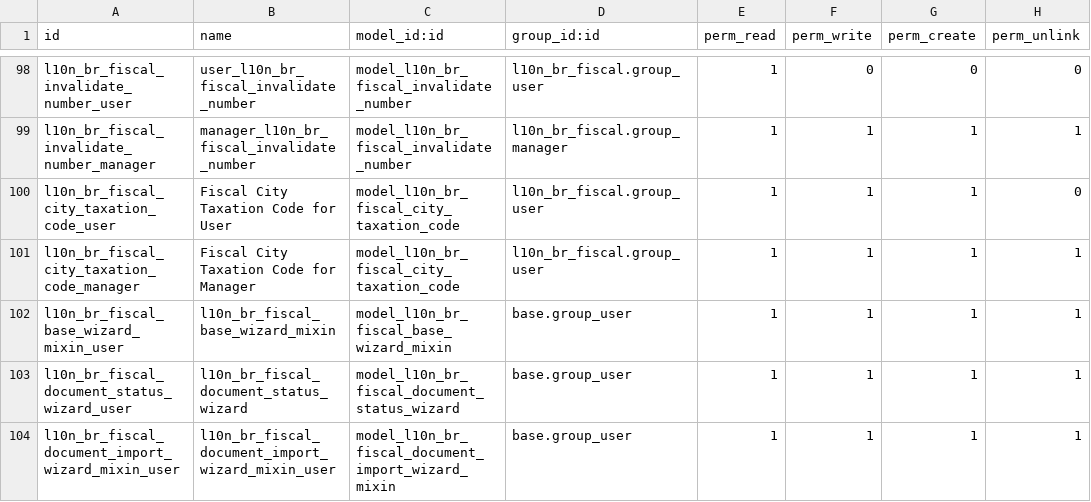
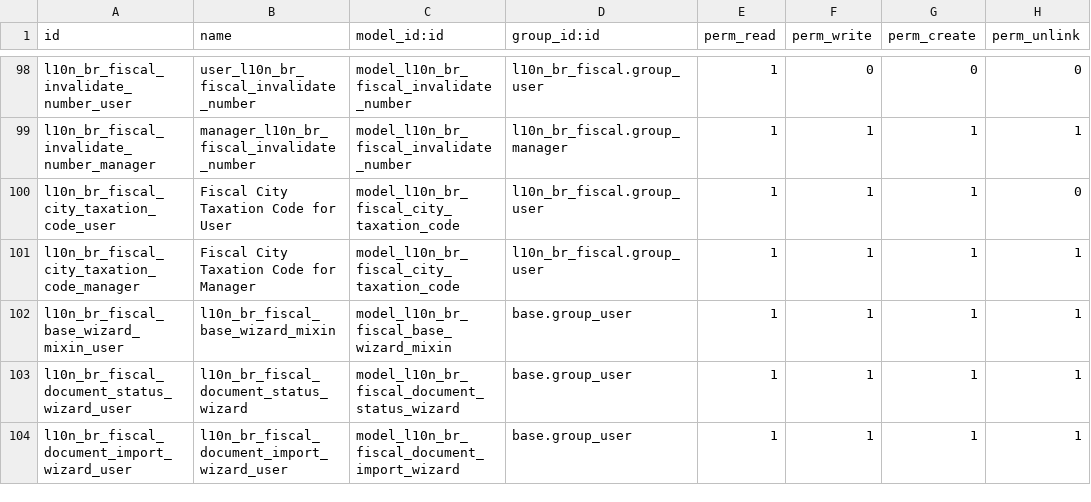
Before and after one commit to OCA/l10n-brazil, a CSV file: l10n_br_fiscal/security/ir.model.access.csv, drawn as a sheet; only a part is shown, gaps mark what is left out.

Commit message:
[REF] l10n_br_fiscal edoc import wizard

```diff
--- a/l10n_br_fiscal/security/ir.model.access.csv
+++ b/l10n_br_fiscal/security/ir.model.access.csv
@@ -103,2 +103,2 @@
 "l10n_br_fiscal_document_status_wizard_user",l10n_br_fiscal_document_status_wizard,model_l10n_br_fiscal_document_status_wizard,base.group_user,1,1,1,1
-"l10n_br_fiscal_document_import_wizard_mixin_user",l10n_br_fiscal_document_import_wizard_mixin_user,model_l10n_br_fiscal_document_import_wizard_mixin,base.group_user,1,1,1,1
+"l10n_br_fiscal_document_import_wizard_user",l10n_br_fiscal_document_import_wizard_user,model_l10n_br_fiscal_document_import_wizard,base.group_user,1,1,1,1
```
Also changed, not shown: 4 other files.
